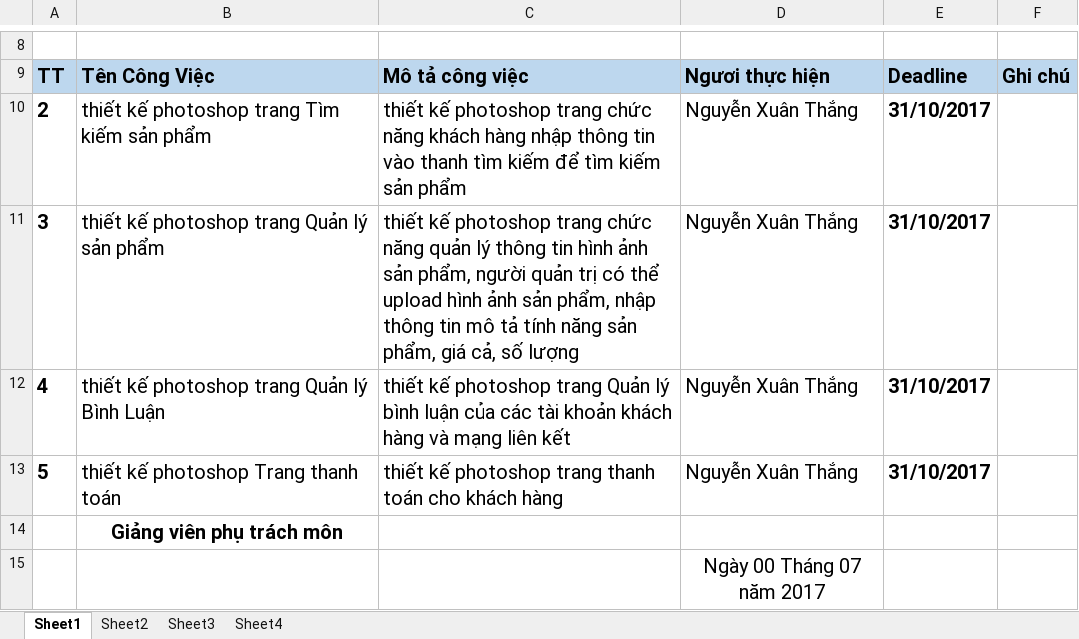
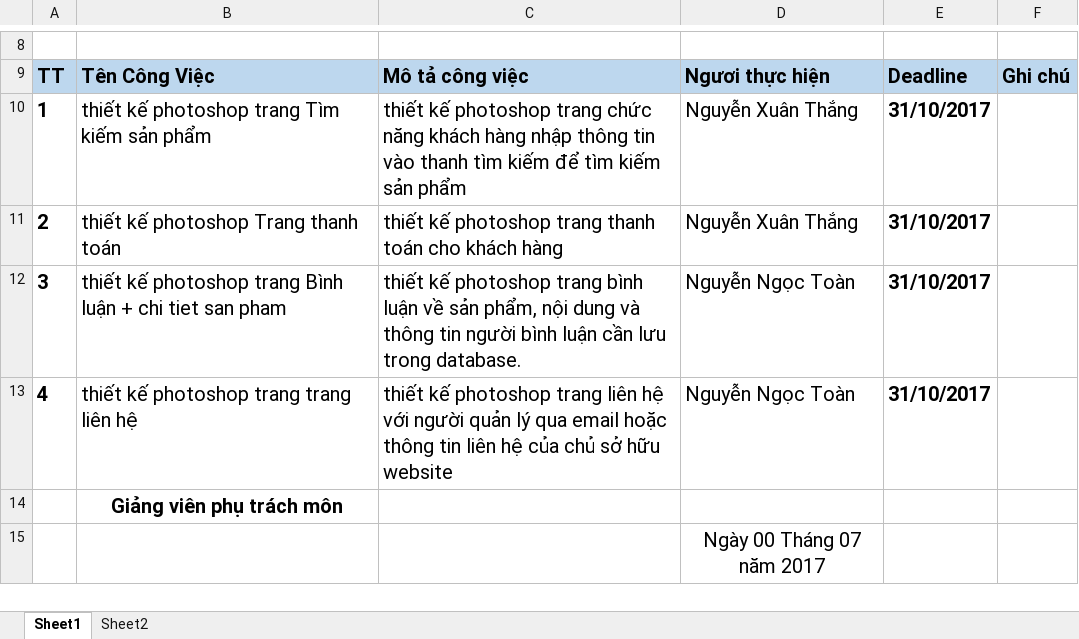
Before and after one commit to thangnxpk00638/DuAnTotNghiep, an Excel workbook: DuAn2_TeamNguyenXuanThang/DuAn2Lan5_TeamNguyenXuanThang/DuAn2_Team(NguyenXuanThang)/tuan5.xlsx, sheet Sheet1, drawn as a sheet; only a part is shown, gaps mark what is left out; values as stored, in another font and other column widths than the file's, no borders; removed rows and columns are numbered as before the commit, all else as after; the diff names each change by its address in the sheet, - before the commit and + after, or states it on an @@ line.

```diff
--- a/DuAn2_TeamNguyenXuanThang/DuAn2Lan5_TeamNguyenXuanThang/DuAn2_Team(NguyenXuanThang)/tuan5.xlsx (sheet Sheet1)
+++ b/DuAn2_TeamNguyenXuanThang/DuAn2Lan5_TeamNguyenXuanThang/DuAn2_Team(NguyenXuanThang)/tuan5.xlsx (sheet Sheet1)
-sheet tab: Sheet3
-sheet tab: Sheet4
+row 10: 1 | thiết kế photoshop trang Tìm kiếm sản phẩm | thiết kế photoshop trang chức năng khách hàng nhập thông tin vào thanh tìm kiếm để tìm kiếm sản phẩm | Nguyễn Xuân Thắng | 31/10/2017
-B11: thiết kế photoshop trang Tìm kiếm sản phẩm
+B11: thiết kế photoshop Trang thanh toán
-C11: …photoshop trang chức năng khách hàng nhập thông tin vào thanh tìm kiếm để tìm kiếm sản phẩm
+C11: …photoshop trang thanh toán cho khách hàng
-B12: …photoshop trang Quản lý sản phẩm
+B12: …photoshop trang Bình luận + chi tiet san pham
-C12: …photoshop trang chức năng quản lý thông tin hình ảnh sản phẩm, người quản trị có thể upload hình ảnh sản phẩm, nhập thông tin mô tả tính năng sản phẩm, giá cả, số lượng
+C12: …photoshop trang bình luận về sản phẩm, nội dung và thông tin người bình luận cần lưu trong database.
-D12:D13: Nguyễn Xuân Thắng
+D12:D13: Nguyễn Ngọc Toàn
-B13: thiết kế photoshop trang Quản lý Bình Luận
+B13: thiết kế photoshop trang trang liên hệ
-C13: …photoshop trang Quản lý bình luận của các tài khoản khách hàng và mạng liên kết
+C13: …photoshop trang liên hệ với người quản lý qua email hoặc thông tin liên hệ của chủ sở hữu website
-row 13: 5 | thiết kế photoshop Trang thanh toán | thiết kế photoshop trang thanh toán cho khách hàng | Nguyễn Xuân Thắng | 31/10/2017
```
Also changed, not shown: sheet Sheet2.
